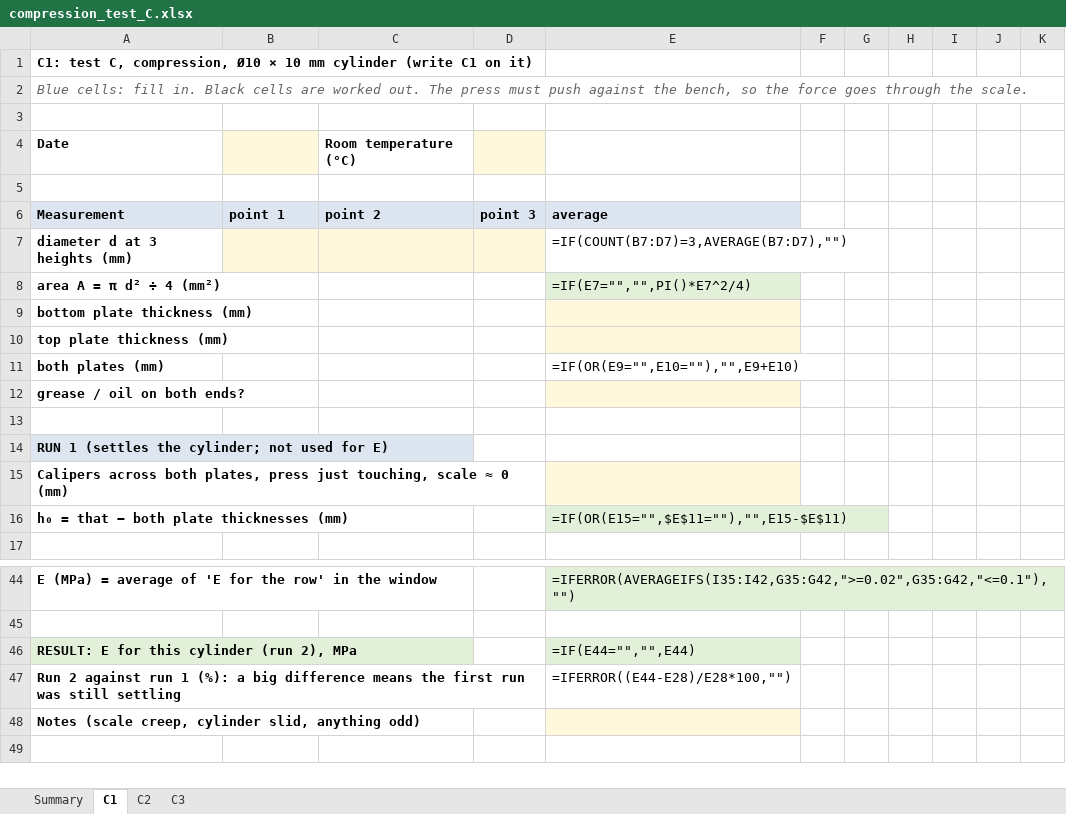
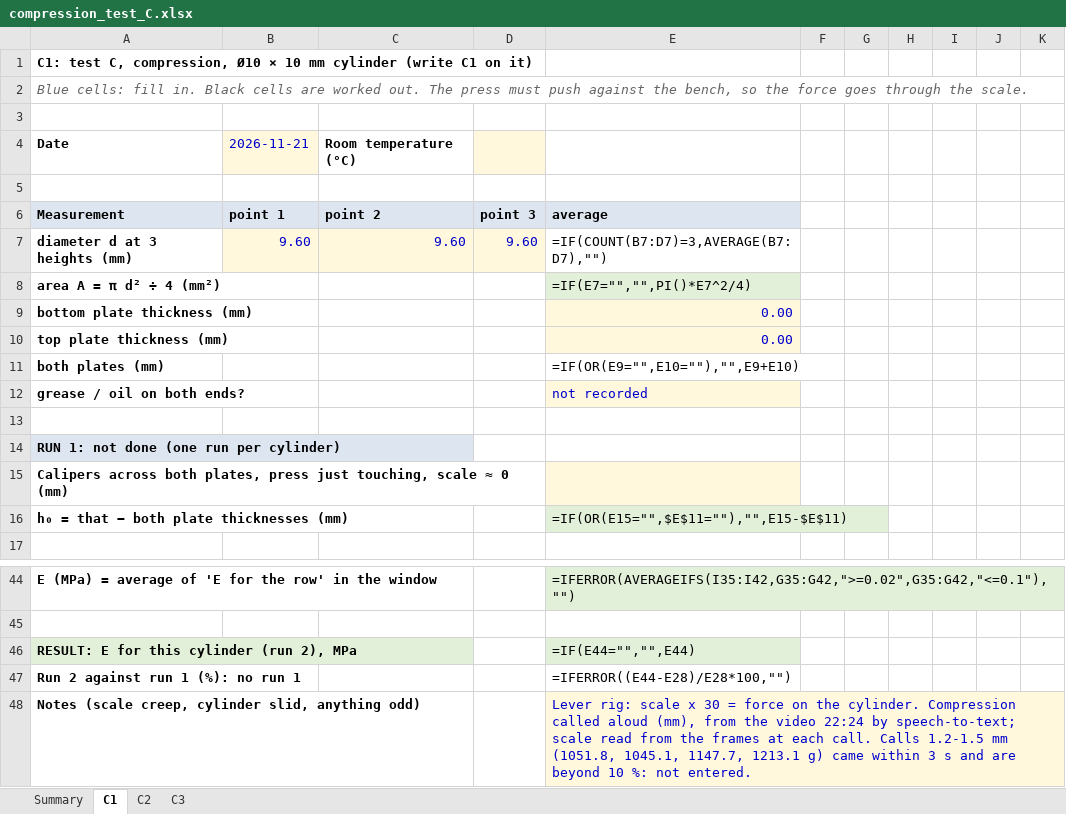
Before and after one commit to Melle2006/BARNES_UI, an Excel workbook: results/material_tests/compression_test_C.xlsx, sheet C1, drawn as a sheet; only a part is shown, gaps mark what is left out; values as stored, in another font and other column widths than the file's, no borders; formulas without a stored value are shown as written; the diff covers the shown part only; the diff names each change by its address in the sheet, - before the commit and + after, or states it on an @@ line.

```diff
--- a/results/material_tests/compression_test_C.xlsx (sheet C1)
+++ b/results/material_tests/compression_test_C.xlsx (sheet C1)
-B4 (point 1): (empty)
+B4 (point 1): 2026-11-21
-B7 (point 1): (empty)
+B7 (point 1): 9.60
-C7 (point 2): (empty)
+C7 (point 2): 9.60
-D7 (point 3): (empty)
+D7 (point 3): 9.60
-E9:E10 (average): (empty)
+E9:E10 (average): 0.00
-E12 (average): (empty)
+E12 (average): not recorded
-A14 (Measurement): RUN 1 (settles the cylinder; not used for E)
+A14 (Measurement): RUN 1: not done (one run per cylinder)
-A47 (Measurement): …1 (%): a big difference means the first run was still settling
+A47 (Measurement): …1 (%): no run 1
-E48 (average): (empty)
+E48 (average): Lever rig: scale x 30 = force on the cylinder. Compression called aloud (mm), from the video 22:24 by speech-to-text; scale read from the frames at each call. Calls 1.2-1.5 mm (1051.8, 1045.1, 1147.7, 1213.1 g) came within 3 s and are beyond 10 %: not entered.
```
Also changed, not shown: 32 edited cells elsewhere in this sheet, sheet C3, sheet C2, 1 other file.
